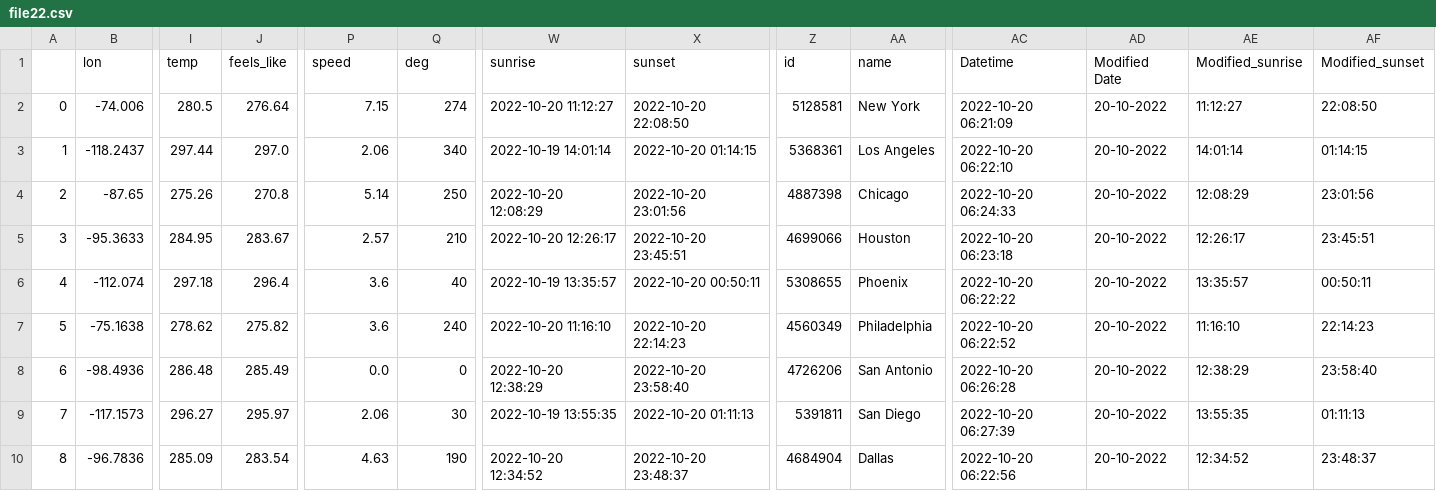
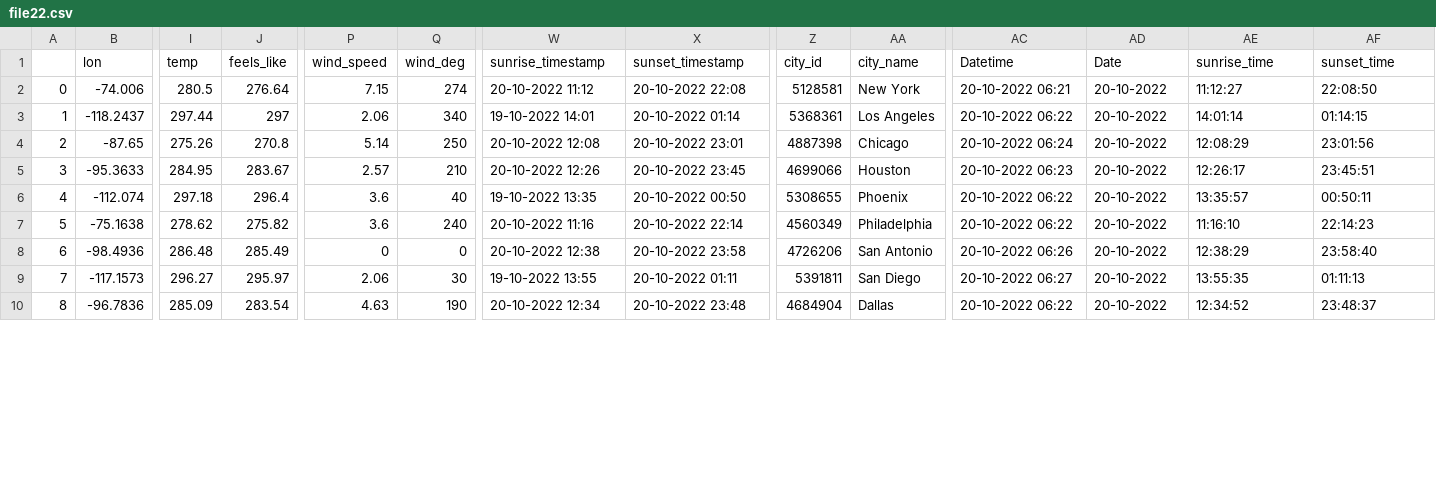
Before and after one commit to Devaprasannan/weather1, a CSV file: file22.csv, drawn as a sheet; only a part is shown, gaps mark what is left out; the diff covers the shown part only; the diff names each change by its address in the sheet, - before the commit and + after, or states it on an @@ line.

Commit message:
Add files via upload

```diff
--- a/file22.csv
+++ b/file22.csv
-P1: speed
+P1: wind_speed
-Q1: deg
+Q1: wind_deg
-W1: sunrise
+W1: sunrise_timestamp
-X1: sunset
+X1: sunset_timestamp
-Z1: id
+Z1: city_id
-AA1: name
+AA1: city_name
-AD1: Modified Date
+AD1: Date
-AE1: Modified_sunrise
+AE1: sunrise_time
-AF1: Modified_sunset
+AF1: sunset_time
-W2 (sunrise_timestamp): 2022-10-20 11:12:27
+W2 (sunrise_timestamp): 20-10-2022 11:12
-X2 (sunset_timestamp): 2022-10-20 22:08:50
+X2 (sunset_timestamp): 20-10-2022 22:08
-AC2 (Datetime): 2022-10-20 06:21:09
+AC2 (Datetime): 20-10-2022 06:21
-J3 (feels_like): 297.0
+J3 (feels_like): 297
-W3 (sunrise_timestamp): 2022-10-19 14:01:14
+W3 (sunrise_timestamp): 19-10-2022 14:01
-X3 (sunset_timestamp): 2022-10-20 01:14:15
+X3 (sunset_timestamp): 20-10-2022 01:14
-AC3 (Datetime): 2022-10-20 06:22:10
+AC3 (Datetime): 20-10-2022 06:22
-W4 (sunrise_timestamp): 2022-10-20 12:08:29
+W4 (sunrise_timestamp): 20-10-2022 12:08
-X4 (sunset_timestamp): 2022-10-20 23:01:56
+X4 (sunset_timestamp): 20-10-2022 23:01
-AC4 (Datetime): 2022-10-20 06:24:33
+AC4 (Datetime): 20-10-2022 06:24
-W5 (sunrise_timestamp): 2022-10-20 12:26:17
+W5 (sunrise_timestamp): 20-10-2022 12:26
-X5 (sunset_timestamp): 2022-10-20 23:45:51
+X5 (sunset_timestamp): 20-10-2022 23:45
-AC5 (Datetime): 2022-10-20 06:23:18
+AC5 (Datetime): 20-10-2022 06:23
-W6 (sunrise_timestamp): 2022-10-19 13:35:57
+W6 (sunrise_timestamp): 19-10-2022 13:35
-X6 (sunset_timestamp): 2022-10-20 00:50:11
+X6 (sunset_timestamp): 20-10-2022 00:50
-AC6 (Datetime): 2022-10-20 06:22:22
+AC6 (Datetime): 20-10-2022 06:22
-W7 (sunrise_timestamp): 2022-10-20 11:16:10
+W7 (sunrise_timestamp): 20-10-2022 11:16
-X7 (sunset_timestamp): 2022-10-20 22:14:23
+X7 (sunset_timestamp): 20-10-2022 22:14
-AC7 (Datetime): 2022-10-20 06:22:52
+AC7 (Datetime): 20-10-2022 06:22
-P8 (wind_speed): 0.0
+P8 (wind_speed): 0
-W8 (sunrise_timestamp): 2022-10-20 12:38:29
+W8 (sunrise_timestamp): 20-10-2022 12:38
-X8 (sunset_timestamp): 2022-10-20 23:58:40
+X8 (sunset_timestamp): 20-10-2022 23:58
-AC8 (Datetime): 2022-10-20 06:26:28
+AC8 (Datetime): 20-10-2022 06:26
-W9 (sunrise_timestamp): 2022-10-19 13:55:35
+W9 (sunrise_timestamp): 19-10-2022 13:55
-X9 (sunset_timestamp): 2022-10-20 01:11:13
+X9 (sunset_timestamp): 20-10-2022 01:11
-AC9 (Datetime): 2022-10-20 06:27:39
+AC9 (Datetime): 20-10-2022 06:27
-W10 (sunrise_timestamp): 2022-10-20 12:34:52
+W10 (sunrise_timestamp): 20-10-2022 12:34
-X10 (sunset_timestamp): 2022-10-20 23:48:37
+X10 (sunset_timestamp): 20-10-2022 23:48
-AC10 (Datetime): 2022-10-20 06:22:56
+AC10 (Datetime): 20-10-2022 06:22
```
Also changed, not shown: 161 edited cells elsewhere in this file.
